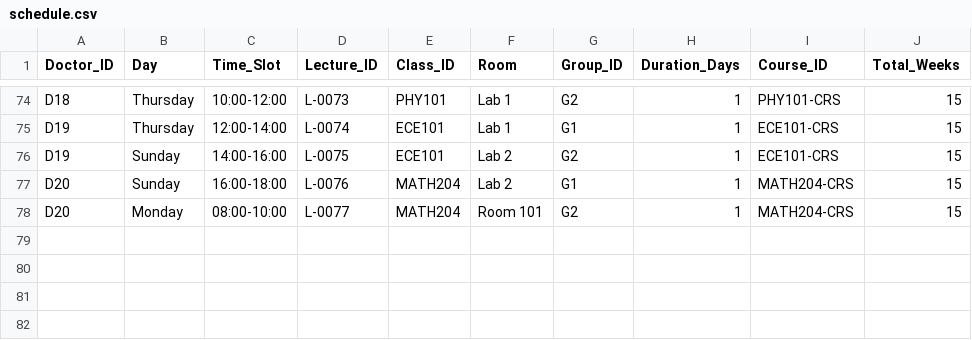
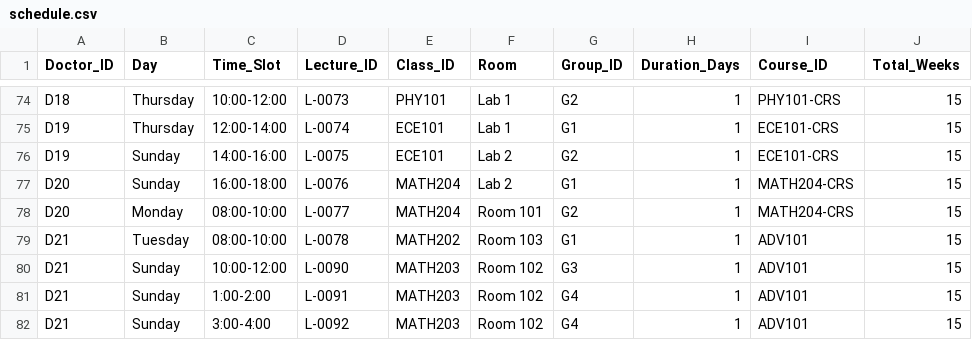
Before and after one commit to marwanelshamy/CLASSROOM-SYSTEM, a CSV file: data/schedule.csv, drawn as a sheet; only a part is shown, gaps mark what is left out.

```diff
--- a/data/schedule.csv
+++ b/data/schedule.csv
@@ -78 +78,5 @@ D20,Sunday,16:00-18:00,L-0076,MATH204,Lab 2,G1,1,MATH204-CRS,15
 D20,Monday,08:00-10:00,L-0077,MATH204,Room 101,G2,1,MATH204-CRS,15
+D21,Tuesday,08:00-10:00,L-0078,MATH202,Room 103,G1,1,ADV101,15
+D21,Sunday,10:00-12:00,L-0090,MATH203,Room 102,G3,1,ADV101,15
+D21,Sunday,1:00-2:00,L-0091,MATH203,Room 102,G4,1,ADV101,15
+D21,Sunday,3:00-4:00,L-0092,MATH203,Room 102,G4,1,ADV101,15
```
Also changed, not shown: data/courses.csv, data/doctors.csv, 3 other files.
